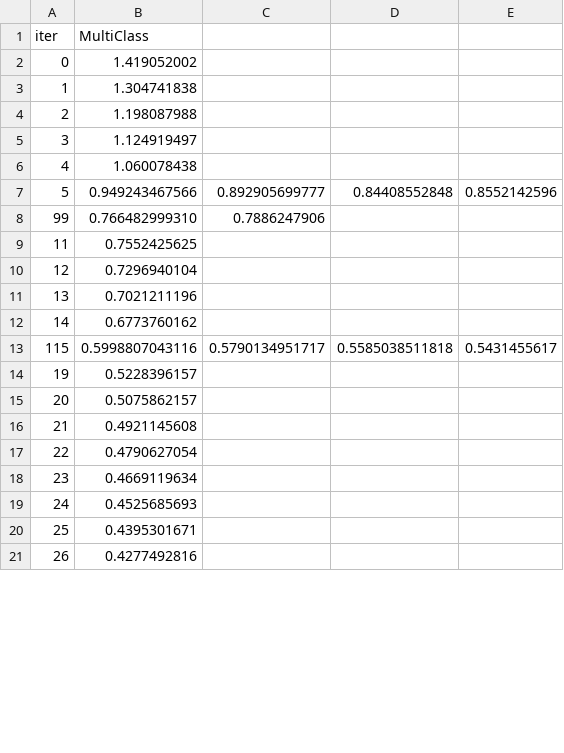
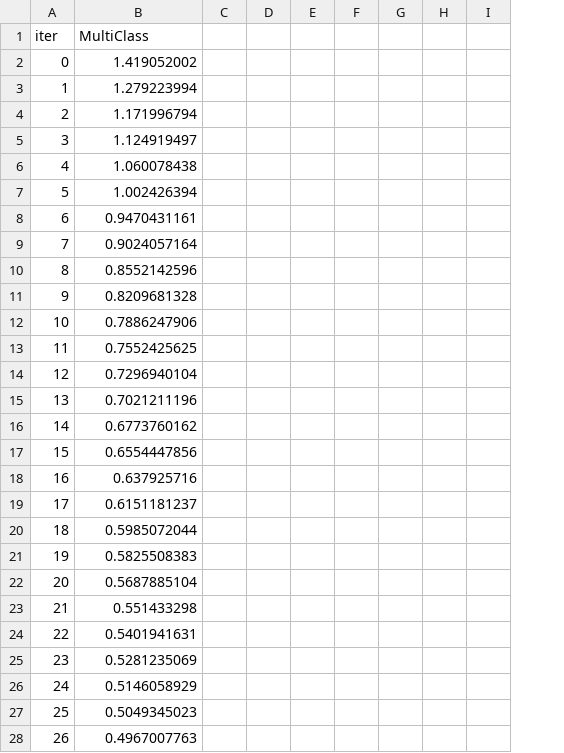
Before and after one commit to AhmedMGabl/geostress-ai, a TSV file: catboost_info/learn_error.tsv, drawn as a sheet; only a part is shown; removed rows and columns are numbered as before the commit, all else as after; the diff covers the shown part only; the diff names each change by its address in the sheet, - before the commit and + after, or states it on an @@ line.

```diff
--- a/catboost_info/learn_error.tsv
+++ b/catboost_info/learn_error.tsv
-column C, row 7: 0.892905699777
-column D, row 7: 0.84408552848
-column E, row 7: 0.8552142596
+column C, empty
+column D, empty
+column E, empty
+column F, empty
+column G, empty
+column H, empty
+column I, empty
-B3 (MultiClass): 1.304741838
+B3 (MultiClass): 1.279223994
-B4 (MultiClass): 1.198087988
+B4 (MultiClass): 1.171996794
-B7 (MultiClass): 0.949243467566
+B7 (MultiClass): 1.002426394
-row 8: 99 | 0.766482999310 | 0.7886247906
+row 8: 6 | 0.9470431161
+row 9: 7 | 0.9024057164
+row 10: 8 | 0.8552142596
+row 11: 9 | 0.8209681328
+row 12: 10 | 0.7886247906
-row 13: 115 | 0.5998807043116 | 0.5790134951717 | 0.5585038511818 | 0.5431455617
+row 17: 15 | 0.6554447856
+row 18: 16 | 0.637925716
+row 19: 17 | 0.6151181237
+row 20: 18 | 0.5985072044
-B21 (MultiClass): 0.5228396157
+B21 (MultiClass): 0.5825508383
-B22 (MultiClass): 0.5075862157
+B22 (MultiClass): 0.5687885104
-B23 (MultiClass): 0.4921145608
+B23 (MultiClass): 0.551433298
-B24 (MultiClass): 0.4790627054
+B24 (MultiClass): 0.5401941631
-B25 (MultiClass): 0.4669119634
+B25 (MultiClass): 0.5281235069
-B26 (MultiClass): 0.4525685693
+B26 (MultiClass): 0.5146058929
-B27 (MultiClass): 0.4395301671
+B27 (MultiClass): 0.5049345023
-B28 (MultiClass): 0.4277492816
+B28 (MultiClass): 0.4967007763
```
Also changed, not shown: 2 added rows, 13 removed rows and 58 edited cells elsewhere in this file, catboost_info/time_left.tsv, 6 other files.
